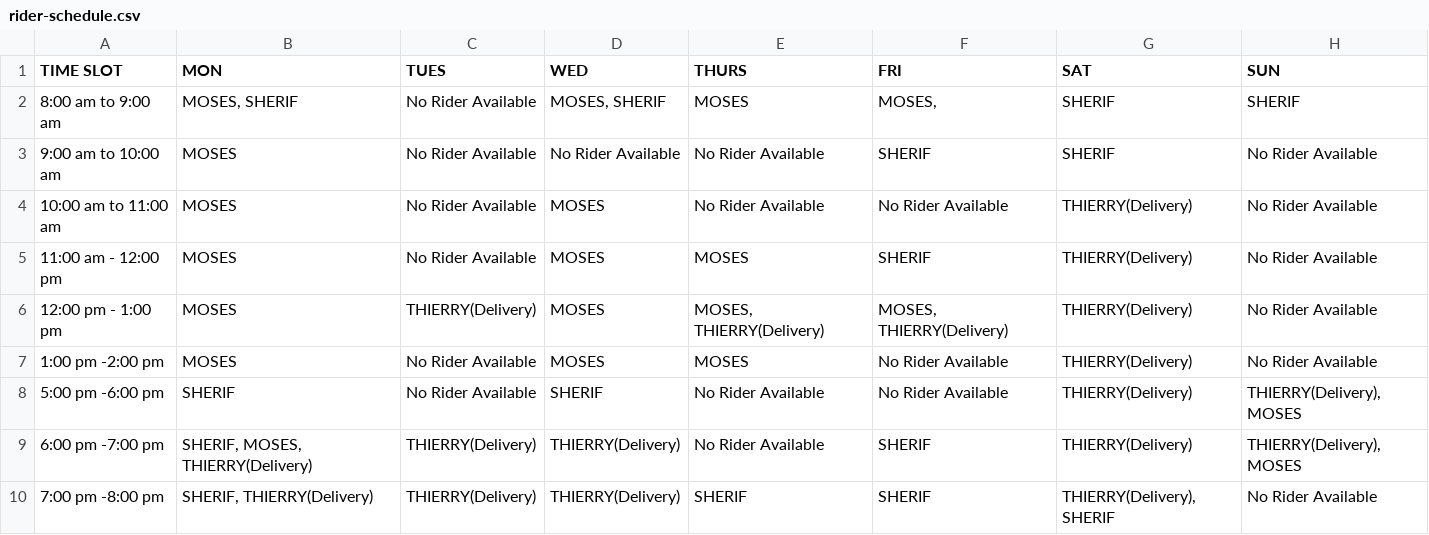
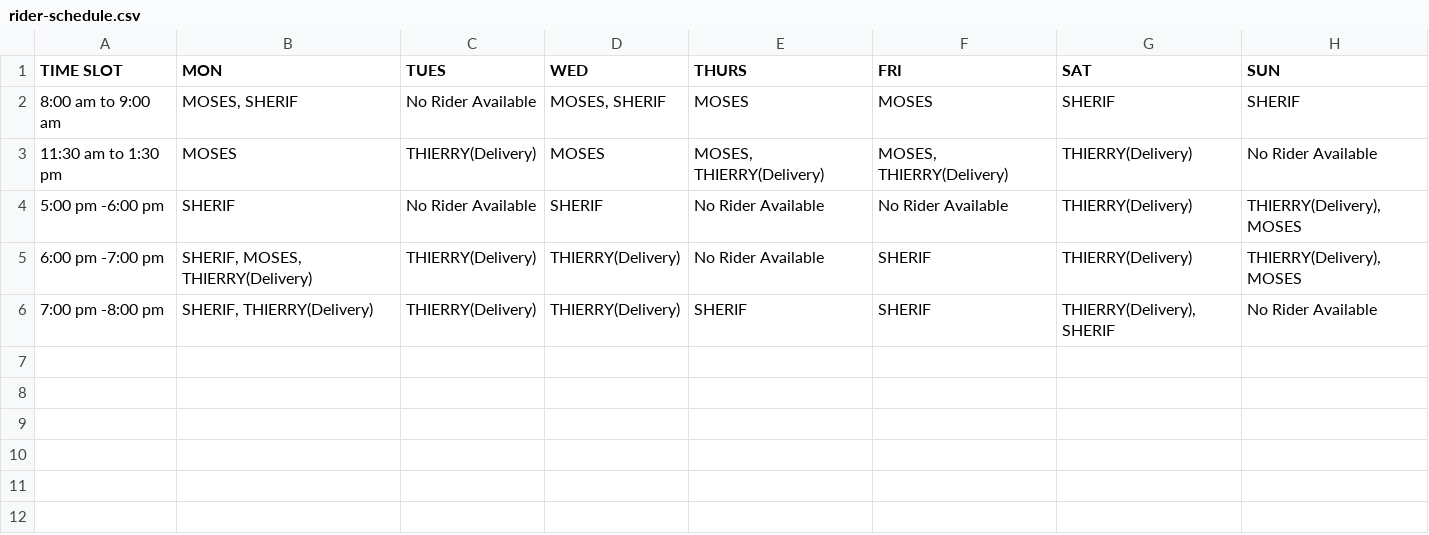
Before and after one commit to TheNonFungibleHuman/grabbit-dispatch-engine, a CSV file: data/rider-schedule.csv, drawn as a sheet.

Commit message:
feat: configure open slots (8-9am, 11:30am-1:30pm, 5-8pm) and add seamless editable schedule grid on admin panel

```diff
--- a/data/rider-schedule.csv
+++ b/data/rider-schedule.csv
@@ -1,8 +1,4 @@
 TIME SLOT,MON,TUES,WED,THURS,FRI,SAT,SUN
-8:00 am to 9:00 am,"MOSES, SHERIF",No Rider Available,"MOSES, SHERIF",MOSES,"MOSES,",SHERIF,SHERIF
-9:00 am to 10:00 am,MOSES,No Rider Available,No Rider Available,No Rider Available,SHERIF,SHERIF,No Rider Available
-10:00 am to 11:00 am,MOSES,No Rider Available,MOSES,No Rider Available,No Rider Available,THIERRY(Delivery),No Rider Available
-11:00 am - 12:00 pm,MOSES,No Rider Available,MOSES,MOSES,SHERIF,THIERRY(Delivery),No Rider Available
-12:00 pm - 1:00 pm,MOSES,THIERRY(Delivery),MOSES,"MOSES, THIERRY(Delivery)","MOSES, THIERRY(Delivery)",THIERRY(Delivery),No Rider Available
-1:00 pm -2:00 pm,MOSES,No Rider Available,MOSES,MOSES,No Rider Available,THIERRY(Delivery),No Rider Available
+8:00 am to 9:00 am,"MOSES, SHERIF",No Rider Available,"MOSES, SHERIF",MOSES,MOSES,SHERIF,SHERIF
+11:30 am to 1:30 pm,MOSES,THIERRY(Delivery),MOSES,"MOSES, THIERRY(Delivery)","MOSES, THIERRY(Delivery)",THIERRY(Delivery),No Rider Available
 5:00 pm -6:00 pm,SHERIF,No Rider Available,SHERIF,No Rider Available,No Rider Available,THIERRY(Delivery),"THIERRY(Delivery), MOSES"
```
Also changed, not shown: 3 other files.
